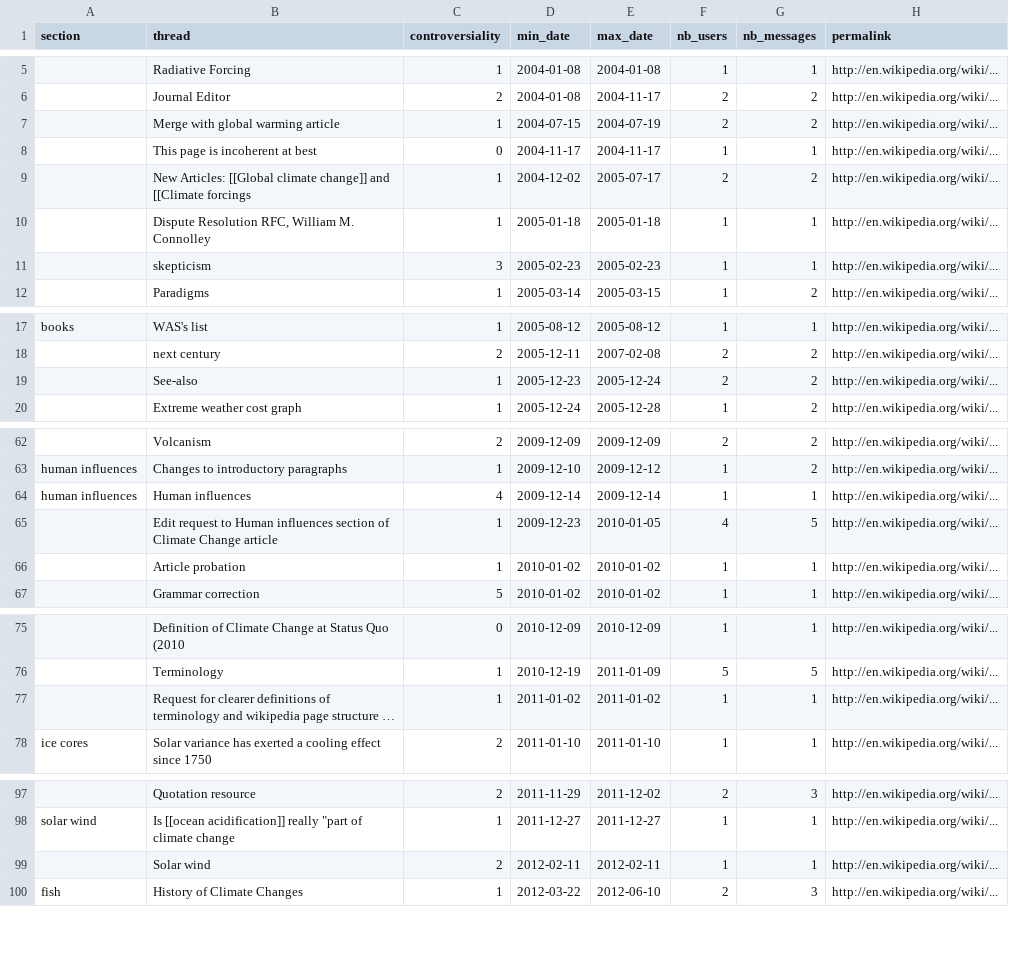
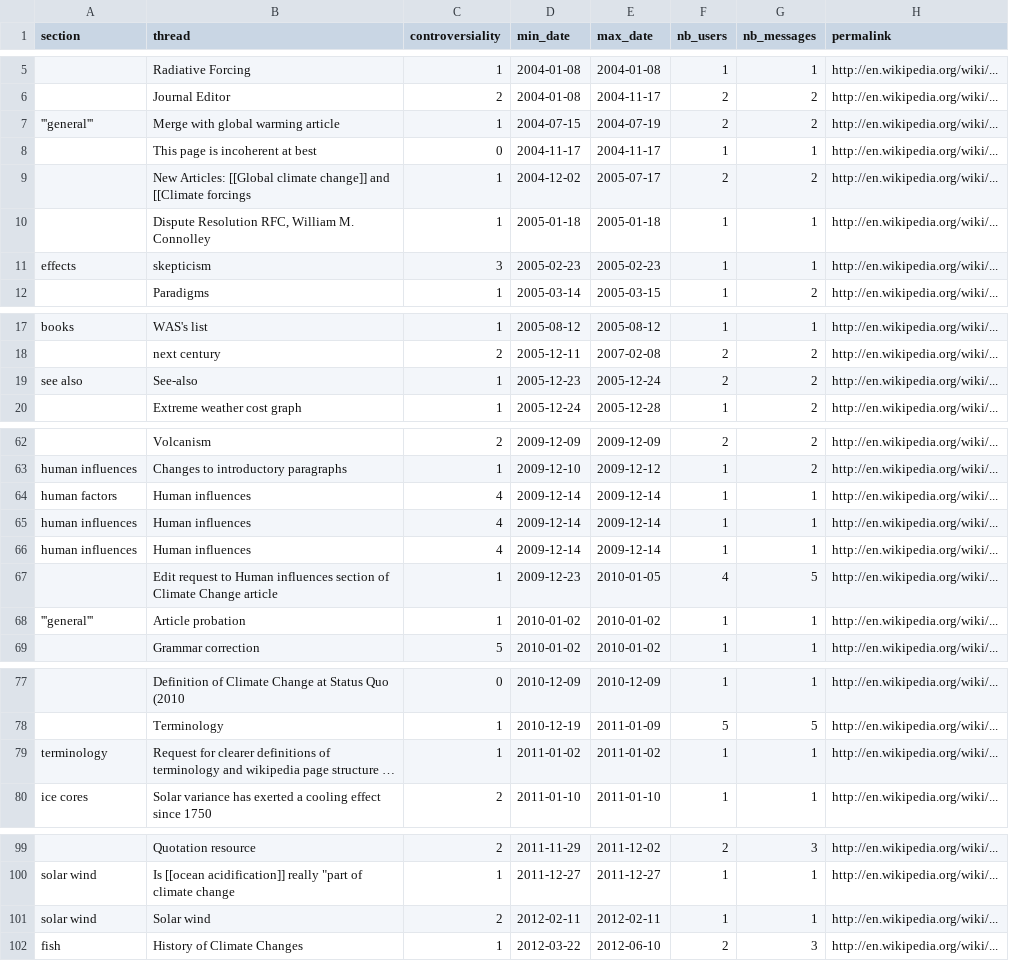
Before and after one commit to boogheta/contropedia-sprint-scripts, a CSV file: data/Climate_change/threads_matched.csv, drawn as a sheet; only a part is shown, gaps mark what is left out; long unchanged cells end in …; addresses are those after the commit; the diff names each change by its address in the sheet, - before the commit and + after, or states it on an @@ line.

Commit message:
add matching via article sections found into comments text

```diff
--- a/data/Climate_change/threads_matched.csv
+++ b/data/Climate_change/threads_matched.csv
-A7 (section): (empty)
+A7 (section): '''general'''
-A11 (section): (empty)
+A11 (section): effects
-A19 (section): (empty)
+A19 (section): see also
+row 64: human factors | Human influences | 4 | 2009-12-14 | 2009-12-14 | 1 | 1 | http://en.wikipedia.org/wiki/...
+row 65: human influences | Human influences | 4 | 2009-12-14 | 2009-12-14 | 1 | 1 | http://en.wikipedia.org/wiki/...
-A68 (section): (empty)
+A68 (section): '''general'''
-A79 (section): (empty)
+A79 (section): terminology
-A101 (section): (empty)
+A101 (section): solar wind
```
Also changed, not shown: 2 other files.
